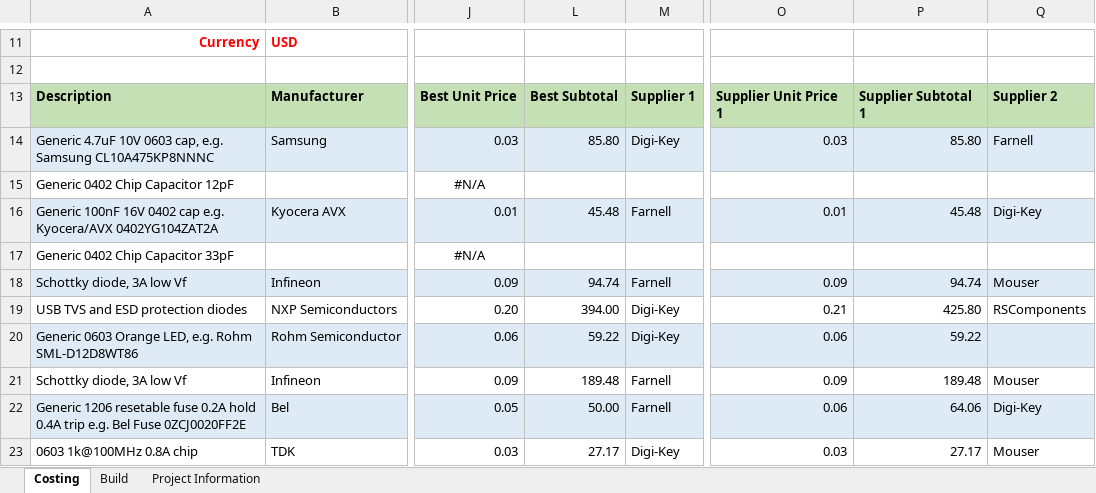
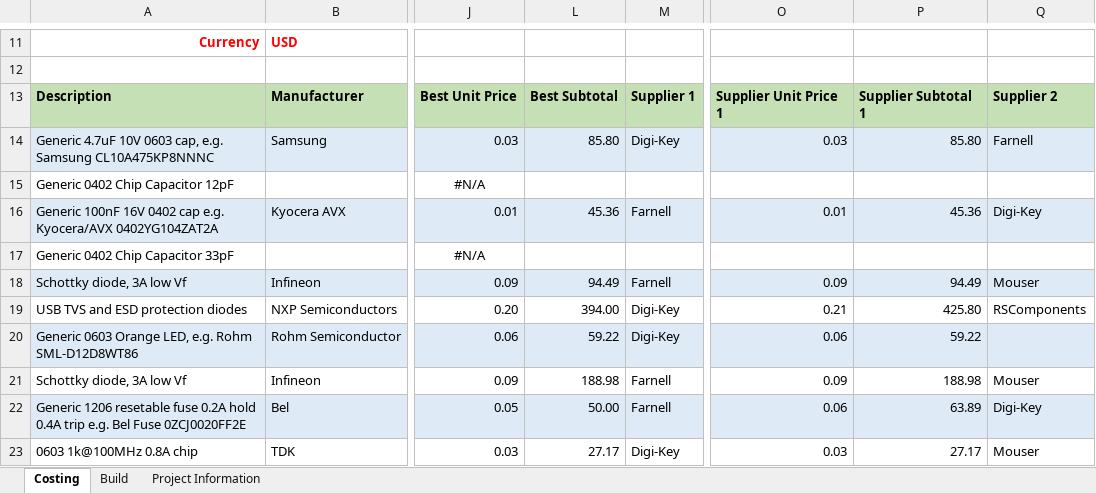
Before and after one commit to microsoft/pxt-arcade-hardware-designs, an Excel workbook: ArcadeMVD-STM v1.5/BOM MS-ArcadeMVD-STM 01-1.5/BOM (complete design) MS-ArcadeMVD-STM 01-1.5.xlsx, sheet Costing, drawn as a sheet; only a part is shown, gaps mark what is left out; values as stored, in another font and other column widths than the file's, no borders; the diff covers the shown part only; the diff names each change by its address in the sheet, - before the commit and + after, or states it on an @@ line.

```diff
--- a/ArcadeMVD-STM v1.5/BOM MS-ArcadeMVD-STM 01-1.5/BOM (complete design) MS-ArcadeMVD-STM 01-1.5.xlsx (sheet Costing)
+++ b/ArcadeMVD-STM v1.5/BOM MS-ArcadeMVD-STM 01-1.5/BOM (complete design) MS-ArcadeMVD-STM 01-1.5.xlsx (sheet Costing)
-L16: 45.48
+L16: 45.36
-P16: 45.48
+P16: 45.36
-L18: 94.74
+L18: 94.49
-P18: 94.74
+P18: 94.49
-L21: 189.48
+L21: 188.98
-P21: 189.48
+P21: 188.98
-P22: 64.06
+P22: 63.89
```
Also changed, not shown: 21 edited cells elsewhere in this sheet, sheet Project Information, sheet Build, hidden cells, ArcadeMVD-STM v1.5/BOM MS-ArcadeMVD-STM 01-1.5/BOM (alternative parts) MS-ArcadeMVD-STM 01-1.5.xlsx, 17 other files.
